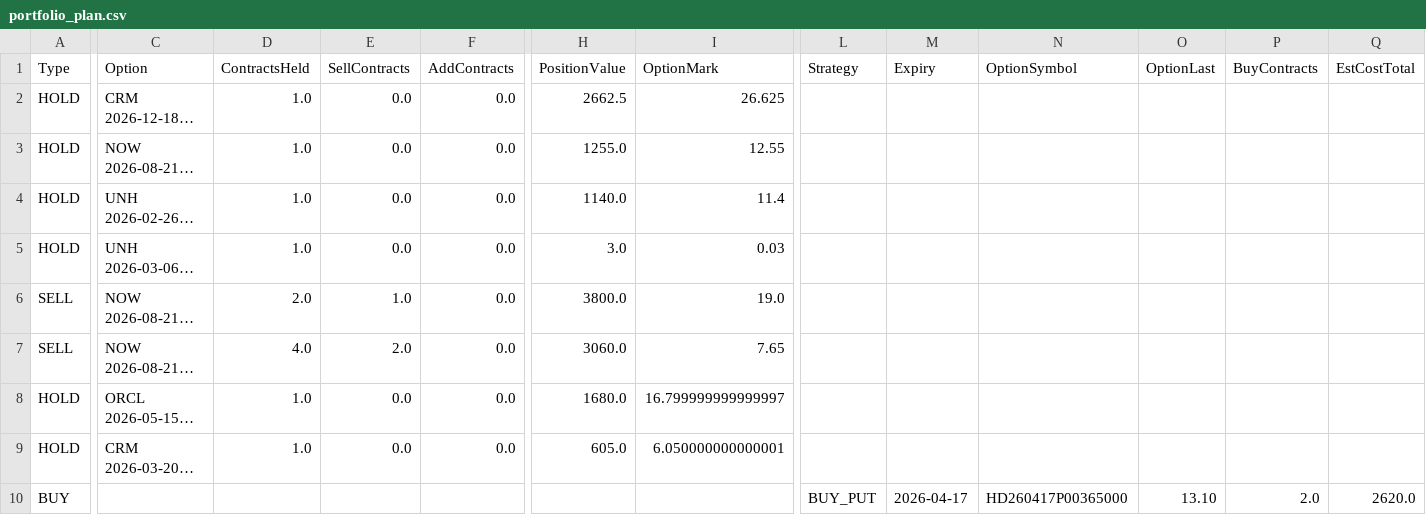
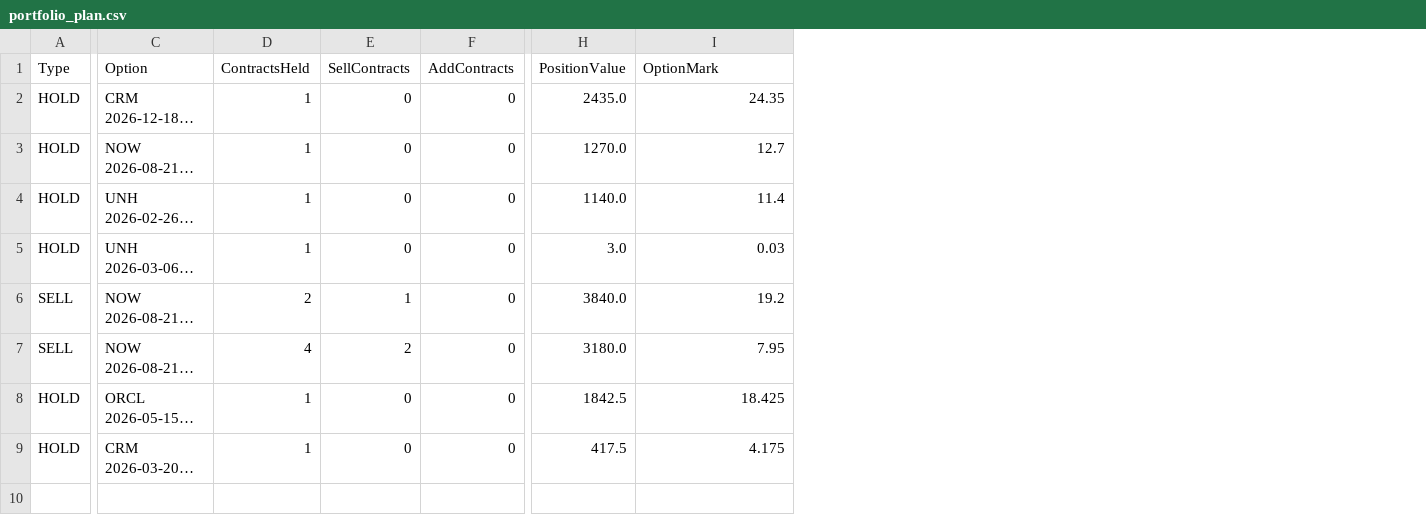
Before and after one commit to vibraniumtag-code/Stocks, a CSV file: docs/portfolio_plan.csv, drawn as a sheet; only a part is shown, gaps mark what is left out; long unchanged cells end in …; rows hold the shown columns only; the diff covers the shown part only; the diff names each change by its address in the sheet, - before the commit and + after, or states it on an @@ line.

```diff
--- a/docs/portfolio_plan.csv
+++ b/docs/portfolio_plan.csv
-column L (Strategy), empty
-column M (Expiry), empty
-column N (OptionSymbol), empty
-column O (OptionLast), empty
-column P (BuyContracts), empty
-column Q (EstCostTotal), empty
-D2:D5 (ContractsHeld): 1.0
+D2:D5 (ContractsHeld): 1
-E2:E5 (SellContracts): 0.0
+E2:E5 (SellContracts): 0
-F2:F9 (AddContracts): 0.0
+F2:F9 (AddContracts): 0
-H2 (PositionValue): 2662.5
+H2 (PositionValue): 2435.0
-I2 (OptionMark): 26.625
+I2 (OptionMark): 24.35
-H3 (PositionValue): 1255.0
+H3 (PositionValue): 1270.0
-I3 (OptionMark): 12.55
+I3 (OptionMark): 12.7
-D6 (ContractsHeld): 2.0
+D6 (ContractsHeld): 2
-E6 (SellContracts): 1.0
+E6 (SellContracts): 1
-H6 (PositionValue): 3800.0
+H6 (PositionValue): 3840.0
-I6 (OptionMark): 19.0
+I6 (OptionMark): 19.2
-D7 (ContractsHeld): 4.0
+D7 (ContractsHeld): 4
-E7 (SellContracts): 2.0
+E7 (SellContracts): 2
-H7 (PositionValue): 3060.0
+H7 (PositionValue): 3180.0
-I7 (OptionMark): 7.65
+I7 (OptionMark): 7.95
-D8:D9 (ContractsHeld): 1.0
+D8:D9 (ContractsHeld): 1
-E8:E9 (SellContracts): 0.0
+E8:E9 (SellContracts): 0
-H8 (PositionValue): 1680.0
+H8 (PositionValue): 1842.5
-I8 (OptionMark): 16.799999999999997
+I8 (OptionMark): 18.425
-H9 (PositionValue): 605.0
+H9 (PositionValue): 417.5
-I9 (OptionMark): 6.050000000000001
+I9 (OptionMark): 4.175
-row 10: BUY |  |  |  |  |  |  | BUY_PUT | 2026-04-17 | HD260417P00365000 | 13.10 | 2.0 | 2620.0
```
Also changed, not shown: 2 edited cells elsewhere in this file, portfolio_plan.csv.
